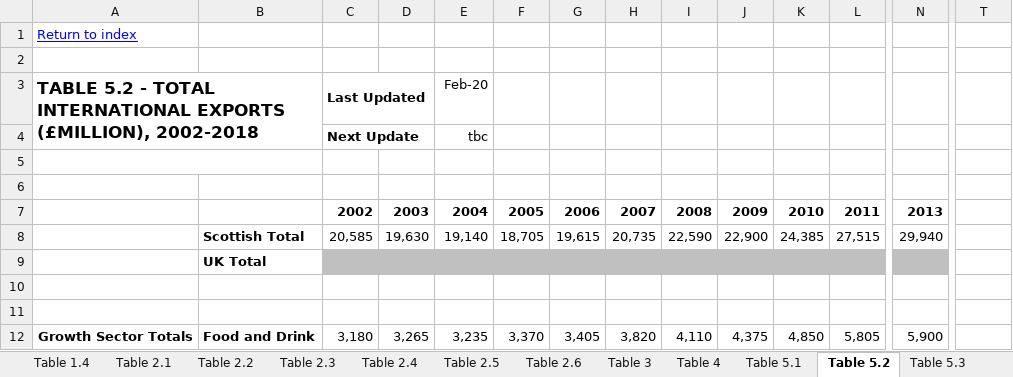
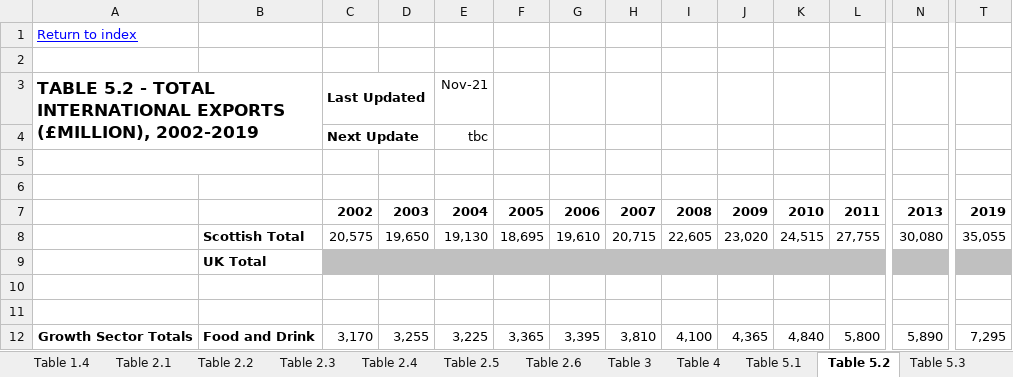
Before and after one commit to sallysemple/ScottishEnergyStatsProcessing, an Excel workbook: Data Sources/Growth Sector Statistics/GS+database.xlsx, sheet Table 5.2, drawn as a sheet; only a part is shown, gaps mark what is left out; values as stored, in another font and other column widths than the file's, no borders; the diff covers the shown part only; the diff names each change by its address in the sheet, - before the commit and + after, or states it on an @@ line.

```diff
--- a/Data Sources/Growth Sector Statistics/GS+database.xlsx (sheet Table 5.2)
+++ b/Data Sources/Growth Sector Statistics/GS+database.xlsx (sheet Table 5.2)
-A3: …EXPORTS (£MILLION), 2002-2018
+A3: …EXPORTS (£MILLION), 2002-2019
-E3: Feb-20
+E3: Nov-21
-T7: (empty)
+T7: 2019
-C8 (Last Updated): 20,585
+C8 (Last Updated): 20,575
-D8: 19,630
+D8: 19,650
-E8 (Nov-21): 19,140
+E8 (Nov-21): 19,130
-F8: 18,705
+F8: 18,695
-G8: 19,615
+G8: 19,610
-H8: 20,735
+H8: 20,715
-I8: 22,590
+I8: 22,605
-J8: 22,900
+J8: 23,020
-K8: 24,385
+K8: 24,515
-L8: 27,515
+L8: 27,755
-N8: 29,940
+N8: 30,080
-T8: (empty)
+T8: 35,055
-T9 fill: none
+T9 fill: #C0C0C0
-C12 (Last Updated): 3,180
+C12 (Last Updated): 3,170
-D12: 3,265
+D12: 3,255
-E12 (Nov-21): 3,235
+E12 (Nov-21): 3,225
-F12: 3,370
+F12: 3,365
-G12: 3,405
+G12: 3,395
-H12: 3,820
+H12: 3,810
-I12: 4,110
+I12: 4,100
-J12: 4,375
+J12: 4,365
-K12: 4,850
+K12: 4,840
-L12: 5,805
+L12: 5,800
-N12: 5,900
+N12: 5,890
-T12: (empty)
+T12: 7,295
```
Also changed, not shown: 79 edited cells and cell formats elsewhere in this sheet, sheet Table 4, sheet Table 7.5, sheet Table 7.6, sheet Table 5.5, sheet Table 5.3, sheet Table 5.4, 19 more sheets, formulas that keep their value, charts or pictures, Data Sources/Daily Demand/Transport/ET_3.13.xlsx, Data Sources/QNAS/QNAS.xlsx, 44 other files.
